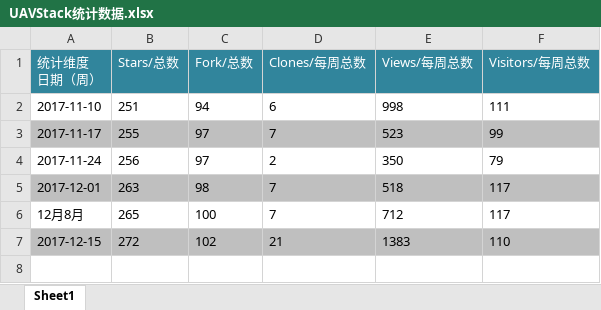
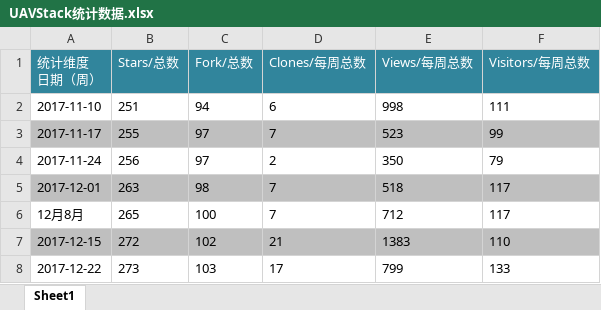
Before and after one commit to uavorg/documents, an Excel workbook: UAVStack统计数据.xlsx, sheet Sheet1, drawn as a sheet; values as stored, in another font and other column widths than the file's, no borders; charts and pictures not drawn; the diff names each change by its address in the sheet, - before the commit and + after, or states it on an @@ line.

Commit message:
update

```diff
--- a/UAVStack统计数据.xlsx (sheet Sheet1)
+++ b/UAVStack统计数据.xlsx (sheet Sheet1)
+row 8: 2017-12-22 | 273 | 103 | 17 | 799 | 133
```
